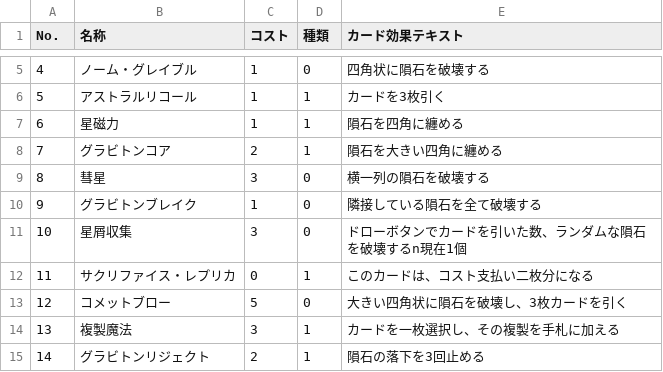
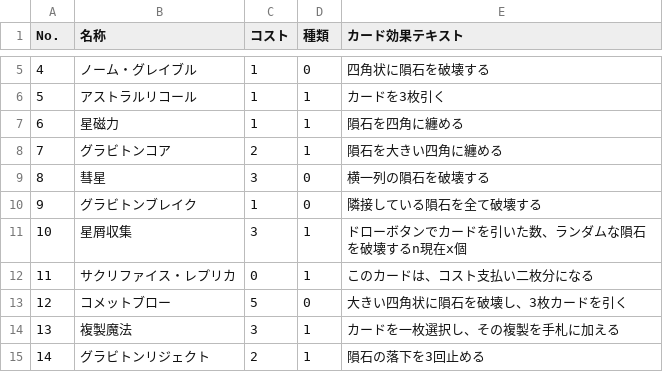
Before and after one commit to maekawashota0606/NotGoodNight, a CSV file: Assets/resources/csv/CardData.csv, drawn as a sheet; only a part is shown, gaps mark what is left out.

```diff
--- a/Assets/resources/csv/CardData.csv
+++ b/Assets/resources/csv/CardData.csv
@@ -10,3 +10,3 @@
 9,グラビトンブレイク,1,0,隣接している隕石を全て破壊する
-10,星屑収集,3,0,ドローボタンでカードを引いた数、ランダムな隕石を破壊するn現在1個
+10,星屑収集,3,1,ドローボタンでカードを引いた数、ランダムな隕石を破壊するn現在x個
 11,サクリファイス・レプリカ,0,1,このカードは、コスト支払い二枚分になる
```
Also changed, not shown: 4 other files.
